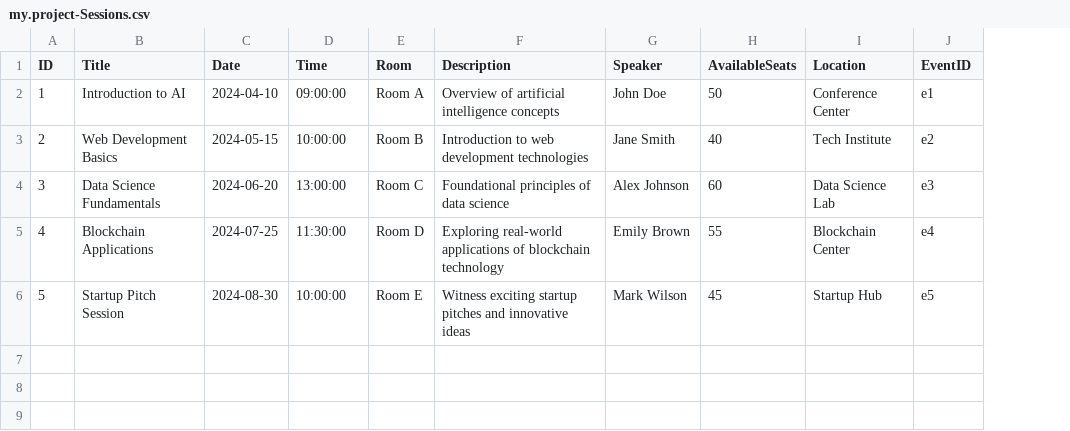
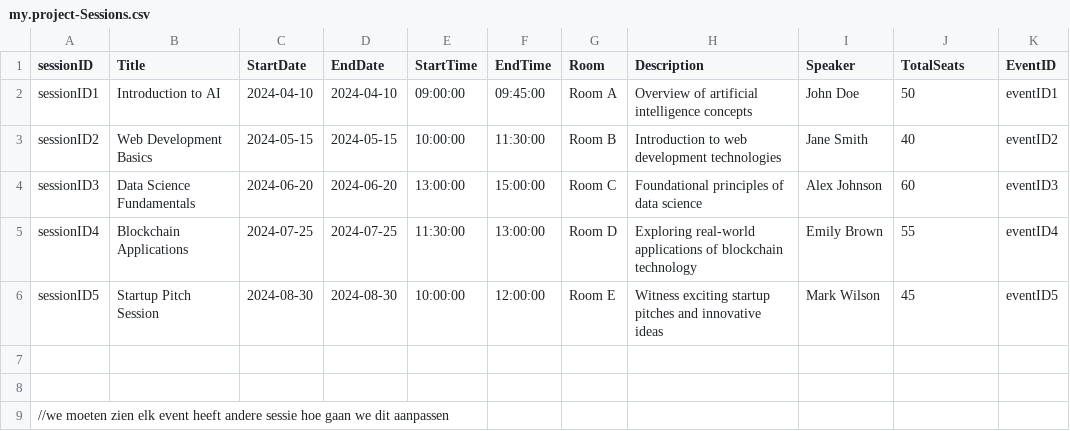
Before and after one commit to flexso-hogent/P2BS_2324_Aalst, a CSV file: db/csv/my.project-Sessions.csv, drawn as a sheet; removed rows and columns are numbered as before the commit, all else as after; the diff names each change by its address in the sheet, - before the commit and + after, or states it on an @@ line.

```diff
--- a/db/csv/my.project-Sessions.csv
+++ b/db/csv/my.project-Sessions.csv
-column A (ID), rows 2-6: 1 | 2 | 3 | 4 | 5
+column A (sessionID), rows 2-6: sessionID1 | sessionID2 | sessionID3 | sessionID4 | sessionID5
+column D (EndDate), rows 2-6: 2024-04-10 | 2024-05-15 | 2024-06-20 | 2024-07-25 | 2024-08-30
+column F (EndTime), rows 2-6: 09:45:00 | 11:30:00 | 15:00:00 | 13:00:00 | 12:00:00
-column I (Location), rows 2-6: Conference Center | Tech Institute | Data Science Lab | Blockchain Center | Startup Hub
-C1: Date
+C1: StartDate
-E1: Time
+E1: StartTime
-J1: AvailableSeats
+J1: TotalSeats
-K2 (EventID): e1
+K2 (EventID): eventID1
-K3 (EventID): e2
+K3 (EventID): eventID2
-K4 (EventID): e3
+K4 (EventID): eventID3
-K5 (EventID): e4
+K5 (EventID): eventID4
-K6 (EventID): e5
+K6 (EventID): eventID5
+row 7: (empty)
+row 8: (empty)
+row 9: //we moeten zien elk event heeft andere sessie hoe gaan we dit aanpassen
```
Also changed, not shown: db/csv/my.project-Admin.csv, db/csv/my.project-Events.csv, 5 other files.
